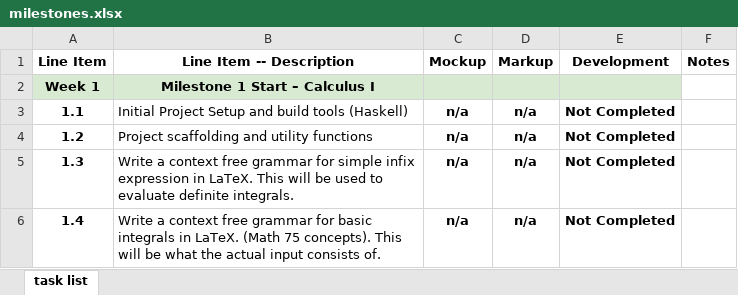
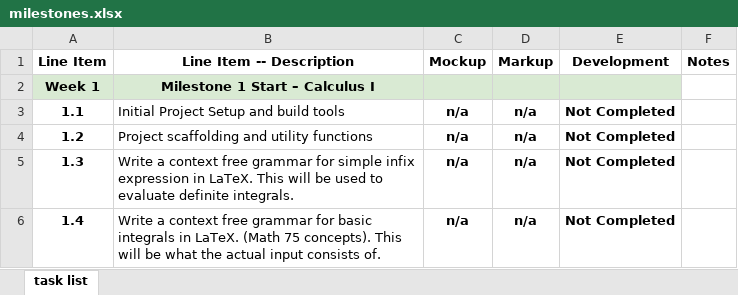
Before and after one commit to jspengeman/atlas, an Excel workbook: docs/milestones.xlsx, sheet task list, drawn as a sheet; only a part is shown; values as stored, in another font and other column widths than the file's, no borders; the diff names each change by its address in the sheet, - before the commit and + after, or states it on an @@ line.

```diff
--- a/docs/milestones.xlsx (sheet task list)
+++ b/docs/milestones.xlsx (sheet task list)
-B3 (Line Item -- Description): Initial Project Setup and build tools (Haskell)
+B3 (Line Item -- Description): Initial Project Setup and build tools
```
Also changed, not shown: 4 other files.
